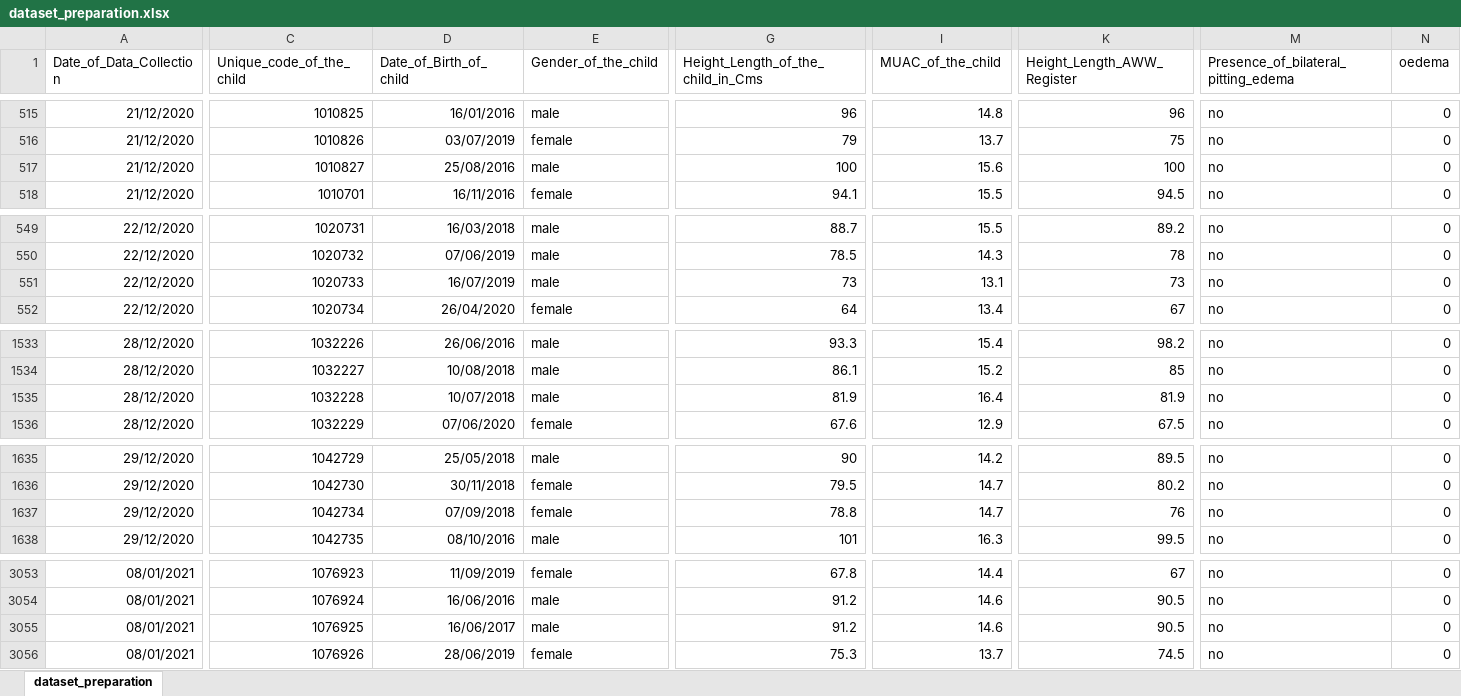
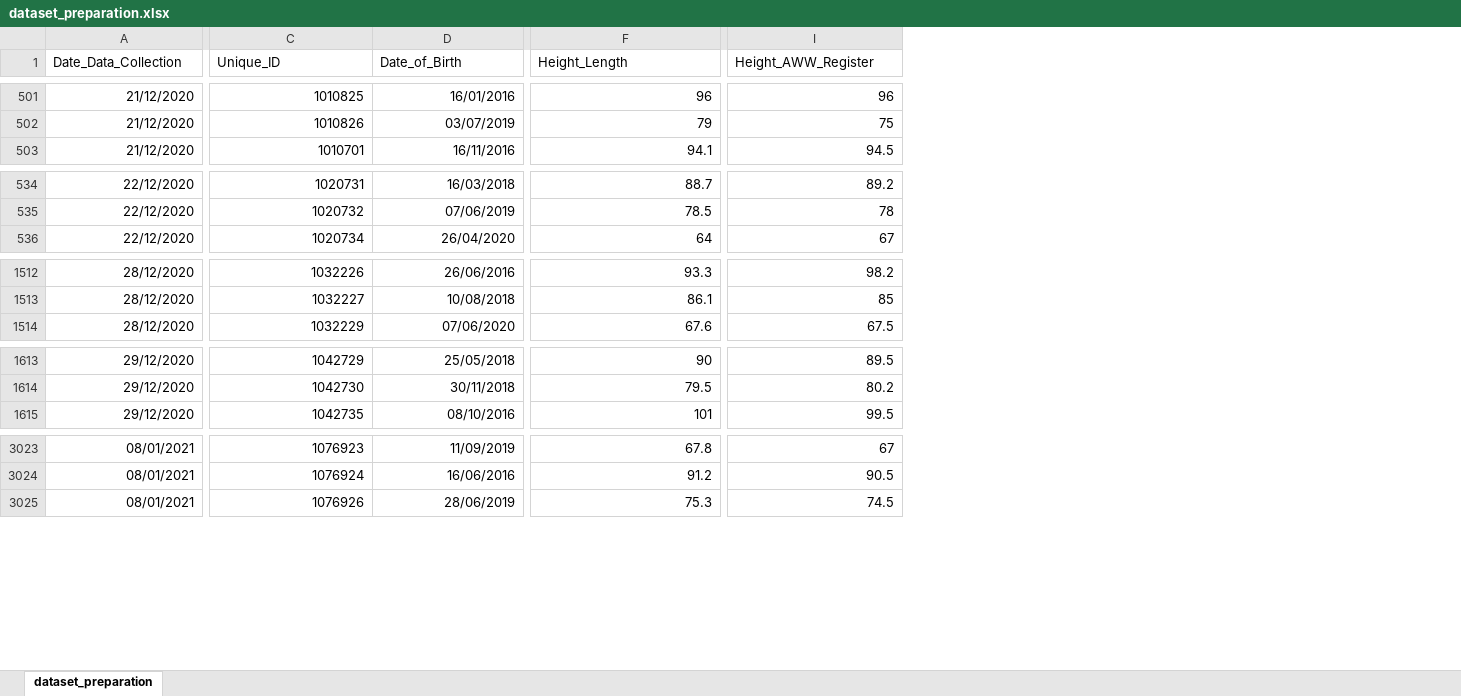
Before and after one commit to drpakhare/Workshop-NDA, an Excel workbook: datasets_practice/dataset_preparation.xlsx, sheet dataset_preparation, drawn as a sheet; only a part is shown, gaps mark what is left out; values as stored, in another font and other column widths than the file's, no borders; removed rows and columns are numbered as before the commit, all else as after; rows hold the shown columns only; the diff covers the shown part only; the diff names each change by its address in the sheet, - before the commit and + after, or states it on an @@ line.

```diff
--- a/datasets_practice/dataset_preparation.xlsx (sheet dataset_preparation)
+++ b/datasets_practice/dataset_preparation.xlsx (sheet dataset_preparation)
-column E (Gender_of_the_child), rows 515-516: male | female; row 518: female; rows 549-550: male | male; row 552: female; rows 1533-1534: male | male; row 1536: female; rows 1635-1636: male | female; row 1638: male; rows 3053-3054: female | male; row 3056: female
-column I (MUAC_of_the_child), rows 515-516: 14.8 | 13.7; row 518: 15.5; rows 549-550: 15.5 | 14.3; row 552: 13.4; rows 1533-1534: 15.4 | 15.2; row 1536: 12.9; rows 1635-1636: 14.2 | 14.7; row 1638: 16.3; rows 3053-3054: 14.4 | 14.6; row 3056: 13.7
-column M, row 1: Presence_of_bilateral_pitting_edema; rows 515-516: no | no; row 518: no; rows 549-550: no | no; row 552: no; rows 1533-1534: no | no; row 1536: no; rows 1635-1636: no | no; row 1638: no; rows 3053-3054: no | no; row 3056: no
-column N (oedema), rows 515-516: 0 | 0; row 518: 0; rows 549-550: 0 | 0; row 552: 0; rows 1533-1534: 0 | 0; row 1536: 0; rows 1635-1636: 0 | 0; row 1638: 0; rows 3053-3054: 0 | 0; row 3056: 0
-A1: Date_of_Data_Collection
+A1: Date_Data_Collection
-C1: Unique_code_of_the_child
+C1: Unique_ID
-D1: Date_of_Birth_of_child
+D1: Date_of_Birth
-F1: Height_Length_of_the_child_in_Cms
+F1: Height_Length
-I1: Height_Length_AWW_Register
+I1: Height_AWW_Register
-row 517: 21/12/2020 | 1010827 | 25/08/2016 | male | 100 | 15.6 | 100 | no | 0
-row 551: 22/12/2020 | 1020733 | 16/07/2019 | male | 73 | 13.1 | 73 | no | 0
-row 1535: 28/12/2020 | 1032228 | 10/07/2018 | male | 81.9 | 16.4 | 81.9 | no | 0
-row 1637: 29/12/2020 | 1042734 | 07/09/2018 | female | 78.8 | 14.7 | 76 | no | 0
-row 3055: 08/01/2021 | 1076925 | 16/06/2017 | male | 91.2 | 14.6 | 90.5 | no | 0
```
Also changed, not shown: 27 removed rows and 2 edited cells elsewhere in this sheet, 8 other files.
